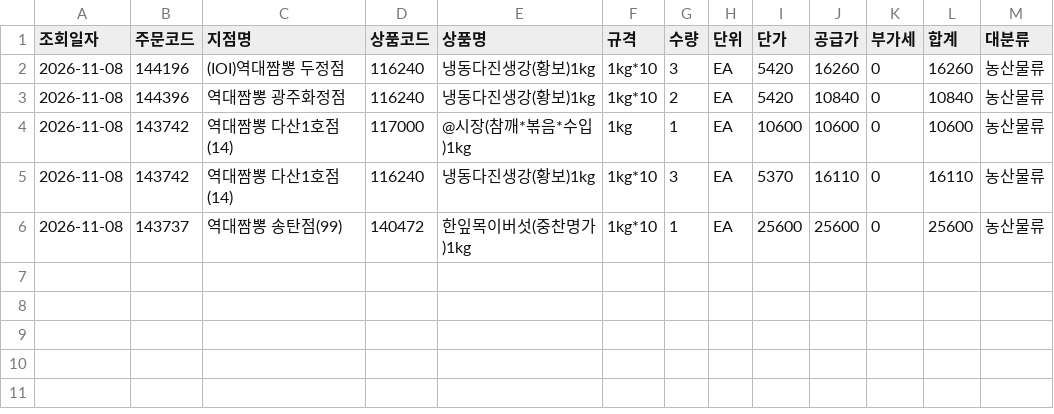
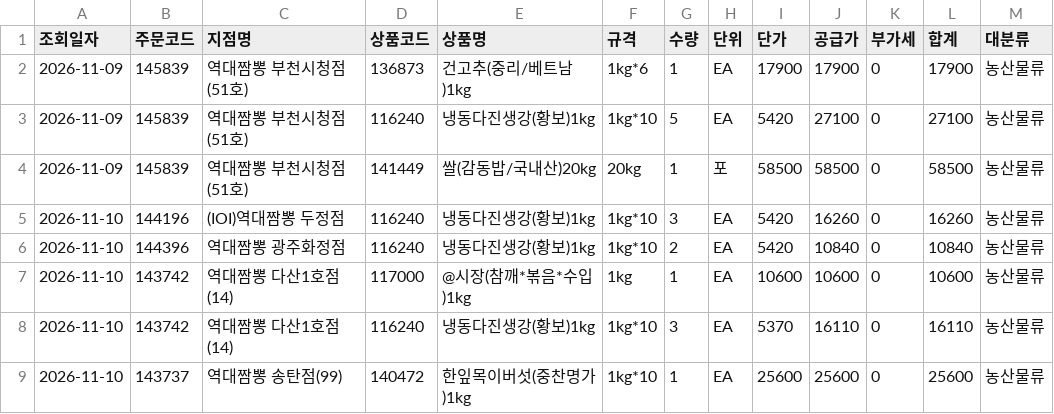
Before and after one commit to dampd21/Sajodaerim, a CSV file: output/by_category/농산물류.csv, drawn as a sheet.

```diff
--- a/output/by_category/농산물류.csv
+++ b/output/by_category/농산물류.csv
@@ -1,6 +1,9 @@
 조회일자,주문코드,지점명,상품코드,상품명,규격,수량,단위,단가,공급가,부가세,합계,대분류
-2026-11-08,144196,(IOI)역대짬뽕 두정점,116240,냉동다진생강(황보)1kg,1kg*10,3,EA,5420,16260,0,16260,농산물류
-2026-11-08,144396,역대짬뽕 광주화정점,116240,냉동다진생강(황보)1kg,1kg*10,2,EA,5420,10840,0,10840,농산물류
-2026-11-08,143742,역대짬뽕 다산1호점(14),117000,@시장(참깨*볶음*수입)1kg,1kg,1,EA,10600,10600,0,10600,농산물류
-2026-11-08,143742,역대짬뽕 다산1호점(14),116240,냉동다진생강(황보)1kg,1kg*10,3,EA,5370,16110,0,16110,농산물류
-2026-11-08,143737,역대짬뽕 송탄점(99),140472,한잎목이버섯(중찬명가)1kg,1kg*10,1,EA,25600,25600,0,25600,농산물류
+2026-11-09,145839,역대짬뽕 부천시청점(51호),136873,건고추(중리/베트남)1kg,1kg*6,1,EA,17900,17900,0,17900,농산물류
+2026-11-09,145839,역대짬뽕 부천시청점(51호),116240,냉동다진생강(황보)1kg,1kg*10,5,EA,5420,27100,0,27100,농산물류
+2026-11-09,145839,역대짬뽕 부천시청점(51호),141449,쌀(감동밥/국내산)20kg,20kg,1,포,58500,58500,0,58500,농산물류
+2026-11-10,144196,(IOI)역대짬뽕 두정점,116240,냉동다진생강(황보)1kg,1kg*10,3,EA,5420,16260,0,16260,농산물류
+2026-11-10,144396,역대짬뽕 광주화정점,116240,냉동다진생강(황보)1kg,1kg*10,2,EA,5420,10840,0,10840,농산물류
+2026-11-10,143742,역대짬뽕 다산1호점(14),117000,@시장(참깨*볶음*수입)1kg,1kg,1,EA,10600,10600,0,10600,농산물류
+2026-11-10,143742,역대짬뽕 다산1호점(14),116240,냉동다진생강(황보)1kg,1kg*10,3,EA,5370,16110,0,16110,농산물류
+2026-11-10,143737,역대짬뽕 송탄점(99),140472,한잎목이버섯(중찬명가)1kg,1kg*10,1,EA,25600,25600,0,25600,농산물류
```
Also changed, not shown: output/by_category/수산물류.csv, output/by_category/용품류.csv, 12 other files.
